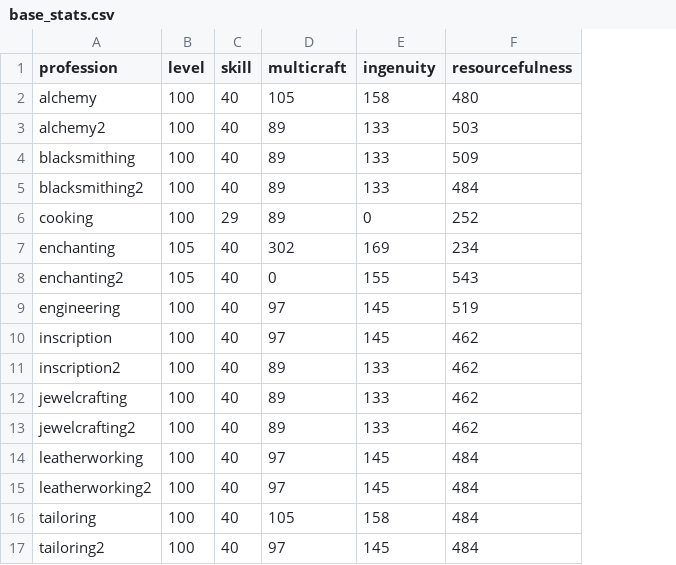
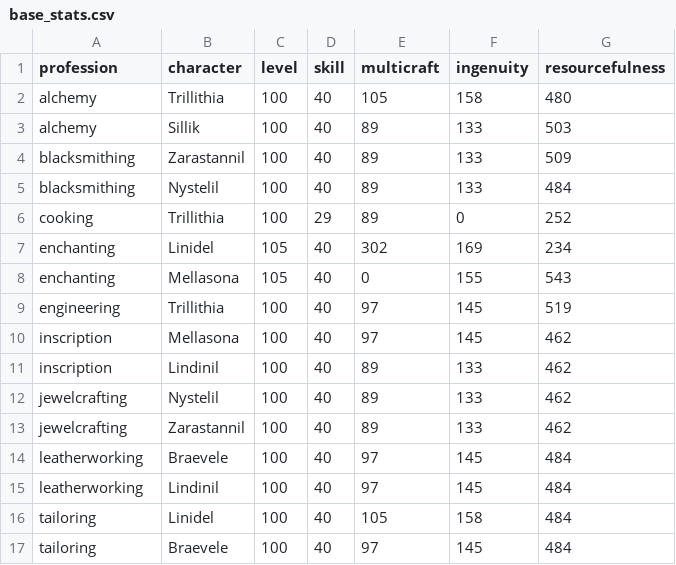
Before and after one commit to wm706513/profession-site, a CSV file: data_generation/the_war_within/data/base_stats.csv, drawn as a sheet; the diff names each change by its address in the sheet, - before the commit and + after, or states it on an @@ line.

Commit message:
consolidate and reformat files
create *_learned.csv files to indicate which recipes are learned by each character of given profession

create *_recipes.csv files to give a static recipe details fille for each profession that isn't being updated with recipe learning

remove <profession>.csv and <profession2>.csv files as they are now obsolete with the new file additions

change base_stats.csv to include character name

combine *_knowledge.csv and *_knowledge2.csv files into a single file

```diff
--- a/data_generation/the_war_within/data/base_stats.csv
+++ b/data_generation/the_war_within/data/base_stats.csv
+column B (character), rows 2-17: Trillithia | Sillik | Zarastannil | Nystelil | Trillithia | Linidel | Mellasona | Trillithia | Mellasona | Lindinil | Nystelil | Zarastannil | Braevele | Lindinil | Linidel | Braevele
-A3 (profession): alchemy2
+A3 (profession): alchemy
-A5 (profession): blacksmithing2
+A5 (profession): blacksmithing
-A8 (profession): enchanting2
+A8 (profession): enchanting
-A11 (profession): inscription2
+A11 (profession): inscription
-A13 (profession): jewelcrafting2
+A13 (profession): jewelcrafting
-A15 (profession): leatherworking2
+A15 (profession): leatherworking
-A17 (profession): tailoring2
+A17 (profession): tailoring
```
Also changed, not shown: data_generation/the_war_within/data/blacksmithing_knowledge.csv, data_generation/the_war_within/data/enchanting_knowledge.csv, 46 other files.
